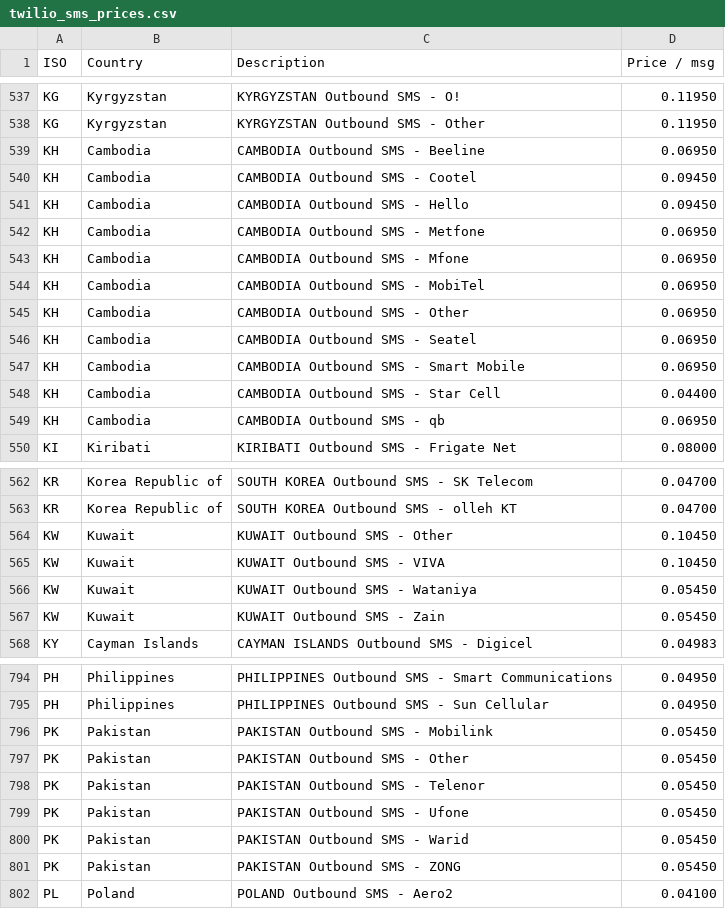
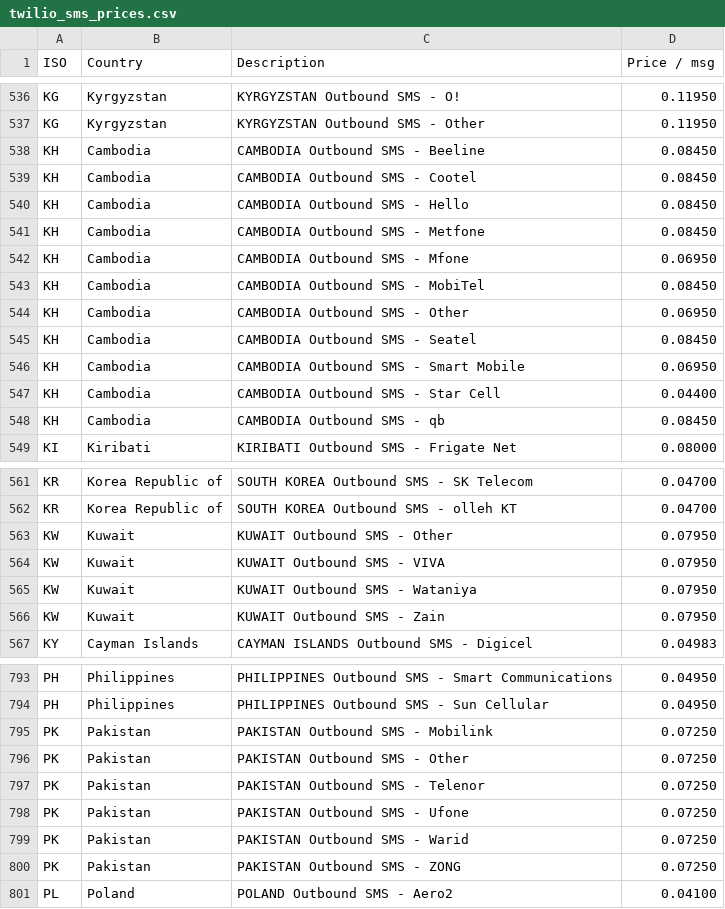
Before and after one commit to paradoxe35/siku, a CSV file: storage/services/twilio_sms_prices.csv, drawn as a sheet; only a part is shown, gaps mark what is left out; the diff covers the shown part only.

Commit message:
update twilio sms prices

```diff
--- a/storage/services/twilio_sms_prices.csv
+++ b/storage/services/twilio_sms_prices.csv
@@ -538,13 +537,13 @@ KG,Kyrgyzstan,KYRGYZSTAN Outbound SMS - O!,0.11950
 KG,Kyrgyzstan,KYRGYZSTAN Outbound SMS - Other,0.11950
-KH,Cambodia,CAMBODIA Outbound SMS - Beeline,0.06950
-KH,Cambodia,CAMBODIA Outbound SMS - Cootel,0.09450
-KH,Cambodia,CAMBODIA Outbound SMS - Hello,0.09450
-KH,Cambodia,CAMBODIA Outbound SMS - Metfone,0.06950
+KH,Cambodia,CAMBODIA Outbound SMS - Beeline,0.08450
+KH,Cambodia,CAMBODIA Outbound SMS - Cootel,0.08450
+KH,Cambodia,CAMBODIA Outbound SMS - Hello,0.08450
+KH,Cambodia,CAMBODIA Outbound SMS - Metfone,0.08450
 KH,Cambodia,CAMBODIA Outbound SMS - Mfone,0.06950
-KH,Cambodia,CAMBODIA Outbound SMS - MobiTel,0.06950
+KH,Cambodia,CAMBODIA Outbound SMS - MobiTel,0.08450
 KH,Cambodia,CAMBODIA Outbound SMS - Other,0.06950
-KH,Cambodia,CAMBODIA Outbound SMS - Seatel,0.06950
+KH,Cambodia,CAMBODIA Outbound SMS - Seatel,0.08450
 KH,Cambodia,CAMBODIA Outbound SMS - Smart Mobile,0.06950
 KH,Cambodia,CAMBODIA Outbound SMS - Star Cell,0.04400
-KH,Cambodia,CAMBODIA Outbound SMS - qb,0.06950
+KH,Cambodia,CAMBODIA Outbound SMS - qb,0.08450
 KI,Kiribati,KIRIBATI Outbound SMS - Frigate Net,0.08000
@@ -563,6 +562,6 @@ KR,Korea Republic of,SOUTH KOREA Outbound SMS - SK Telecom,0.04700
 KR,Korea Republic of,SOUTH KOREA Outbound SMS - olleh KT,0.04700
-KW,Kuwait,KUWAIT Outbound SMS - Other,0.10450
-KW,Kuwait,KUWAIT Outbound SMS - VIVA,0.10450
-KW,Kuwait,KUWAIT Outbound SMS - Wataniya,0.05450
-KW,Kuwait,KUWAIT Outbound SMS - Zain,0.05450
+KW,Kuwait,KUWAIT Outbound SMS - Other,0.07950
+KW,Kuwait,KUWAIT Outbound SMS - VIVA,0.07950
+KW,Kuwait,KUWAIT Outbound SMS - Wataniya,0.07950
+KW,Kuwait,KUWAIT Outbound SMS - Zain,0.07950
 KY,Cayman Islands,CAYMAN ISLANDS Outbound SMS - Digicel,0.04983
@@ -795,8 +794,8 @@ PH,Philippines,PHILIPPINES Outbound SMS - Smart Communications,0.04950
 PH,Philippines,PHILIPPINES Outbound SMS - Sun Cellular,0.04950
-PK,Pakistan,PAKISTAN Outbound SMS - Mobilink,0.05450
-PK,Pakistan,PAKISTAN Outbound SMS - Other,0.05450
-PK,Pakistan,PAKISTAN Outbound SMS - Telenor,0.05450
-PK,Pakistan,PAKISTAN Outbound SMS - Ufone,0.05450
-PK,Pakistan,PAKISTAN Outbound SMS - Warid,0.05450
-PK,Pakistan,PAKISTAN Outbound SMS - ZONG,0.05450
+PK,Pakistan,PAKISTAN Outbound SMS - Mobilink,0.07250
+PK,Pakistan,PAKISTAN Outbound SMS - Other,0.07250
+PK,Pakistan,PAKISTAN Outbound SMS - Telenor,0.07250
+PK,Pakistan,PAKISTAN Outbound SMS - Ufone,0.07250
+PK,Pakistan,PAKISTAN Outbound SMS - Warid,0.07250
+PK,Pakistan,PAKISTAN Outbound SMS - ZONG,0.07250
 PL,Poland,POLAND Outbound SMS - Aero2,0.04100
```
Also changed, not shown: 1 removed row and 67 edited cells elsewhere in this file, 2 other files.
